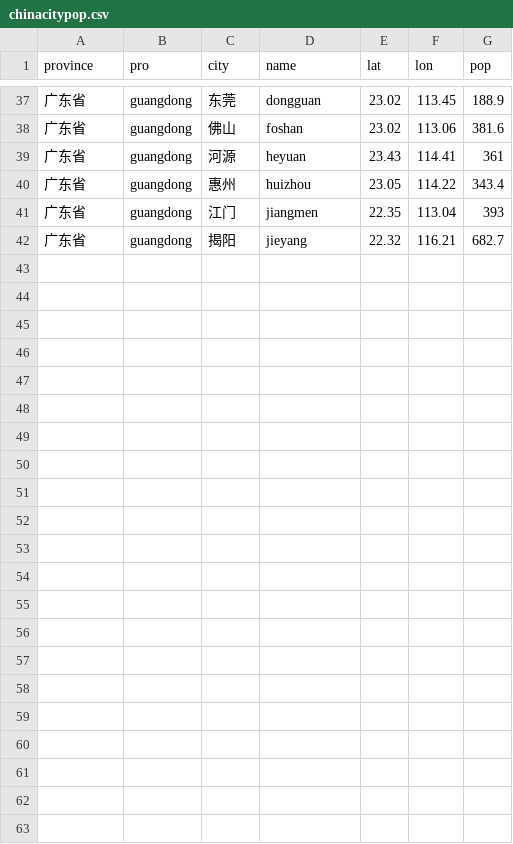
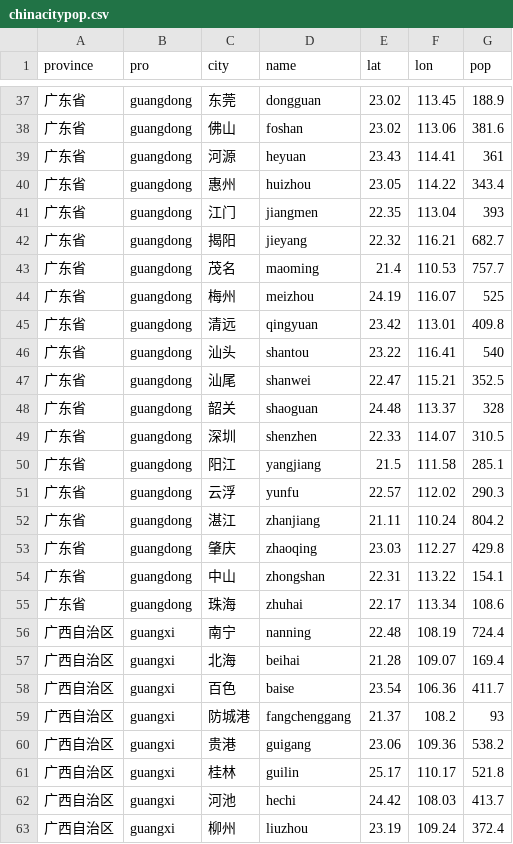
Before and after one commit to quanee/Note, a CSV file: Python/Analyze Data/chinacitypop.csv, drawn as a sheet; only a part is shown, gaps mark what is left out.

Commit message:
update file chinacitypop.csv

```diff
--- a/Python/Analyze Data/chinacitypop.csv
+++ b/Python/Analyze Data/chinacitypop.csv
@@ -42 +42,22 @@
 广东省,guangdong,揭阳,jieyang,22.32,116.21,682.7
+广东省,guangdong,茂名,maoming,21.4,110.53,757.7
+广东省,guangdong,梅州,meizhou,24.19,116.07,525
+广东省,guangdong,清远,qingyuan,23.42,113.01,409.8
+广东省,guangdong,汕头,shantou,23.22,116.41,540
+广东省,guangdong,汕尾,shanwei,22.47,115.21,352.5
+广东省,guangdong,韶关,shaoguan,24.48,113.37,328
+广东省,guangdong,深圳,shenzhen,22.33,114.07,310.5
+广东省,guangdong,阳江,yangjiang,21.5,111.58,285.1
+广东省,guangdong,云浮,yunfu,22.57,112.02,290.3
+广东省,guangdong,湛江,zhanjiang,21.11,110.24,804.2
+广东省,guangdong,肇庆,zhaoqing,23.03,112.27,429.8
+广东省,guangdong,中山,zhongshan,22.31,113.22,154.1
+广东省,guangdong,珠海,zhuhai,22.17,113.34,108.6
+广西自治区,guangxi,南宁,nanning,22.48,108.19,724.4
+广西自治区,guangxi,北海,beihai,21.28,109.07,169.4
+广西自治区,guangxi,百色,baise,23.54,106.36,411.7
+广西自治区,guangxi,防城港,fangchenggang,21.37,108.2,93
+广西自治区,guangxi,贵港,guigang,23.06,109.36,538.2
+广西自治区,guangxi,桂林,guilin,25.17,110.17,521.8
+广西自治区,guangxi,河池,hechi,24.42,108.03,413.7
+广西自治区,guangxi,柳州,liuzhou,23.19,109.24,372.4
```
